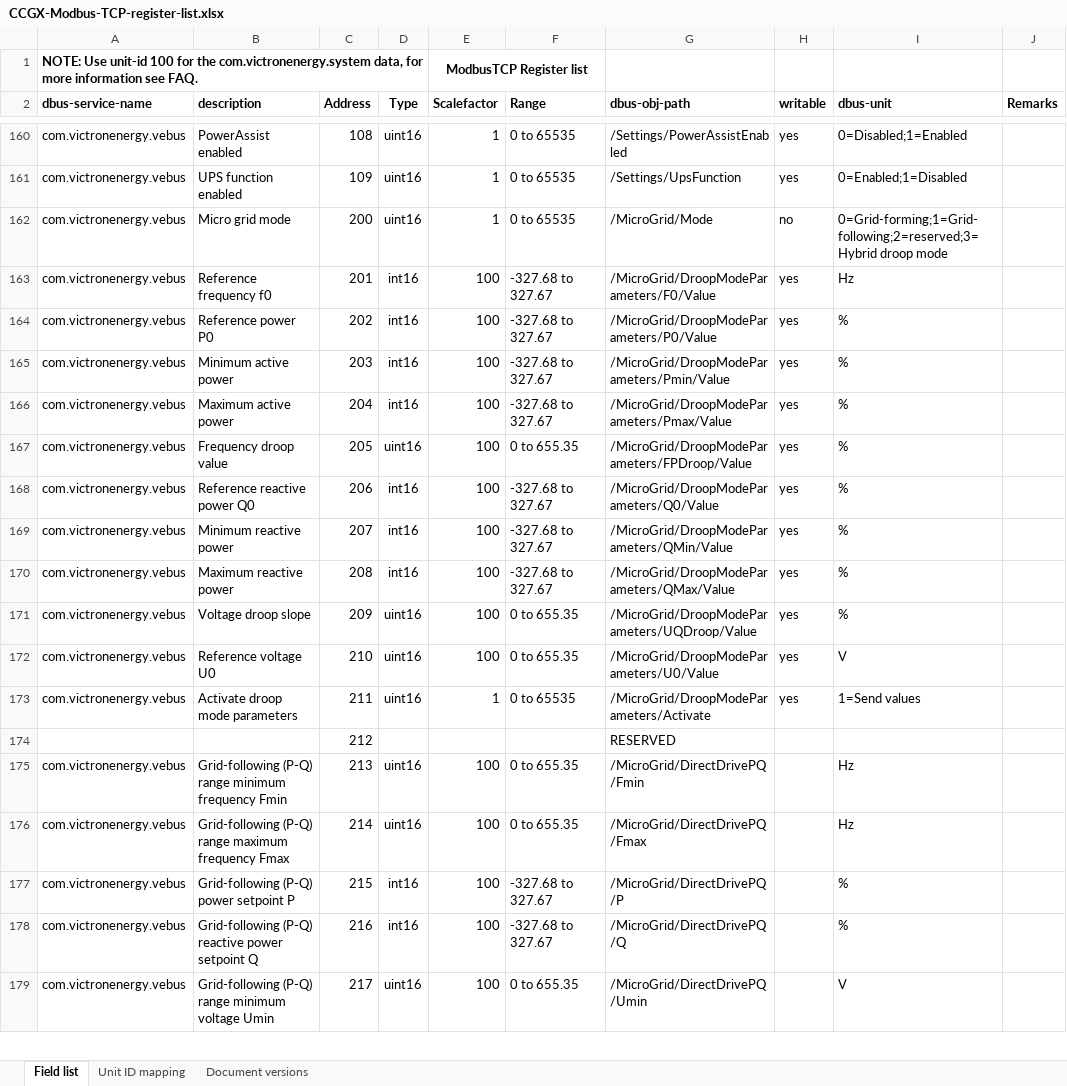
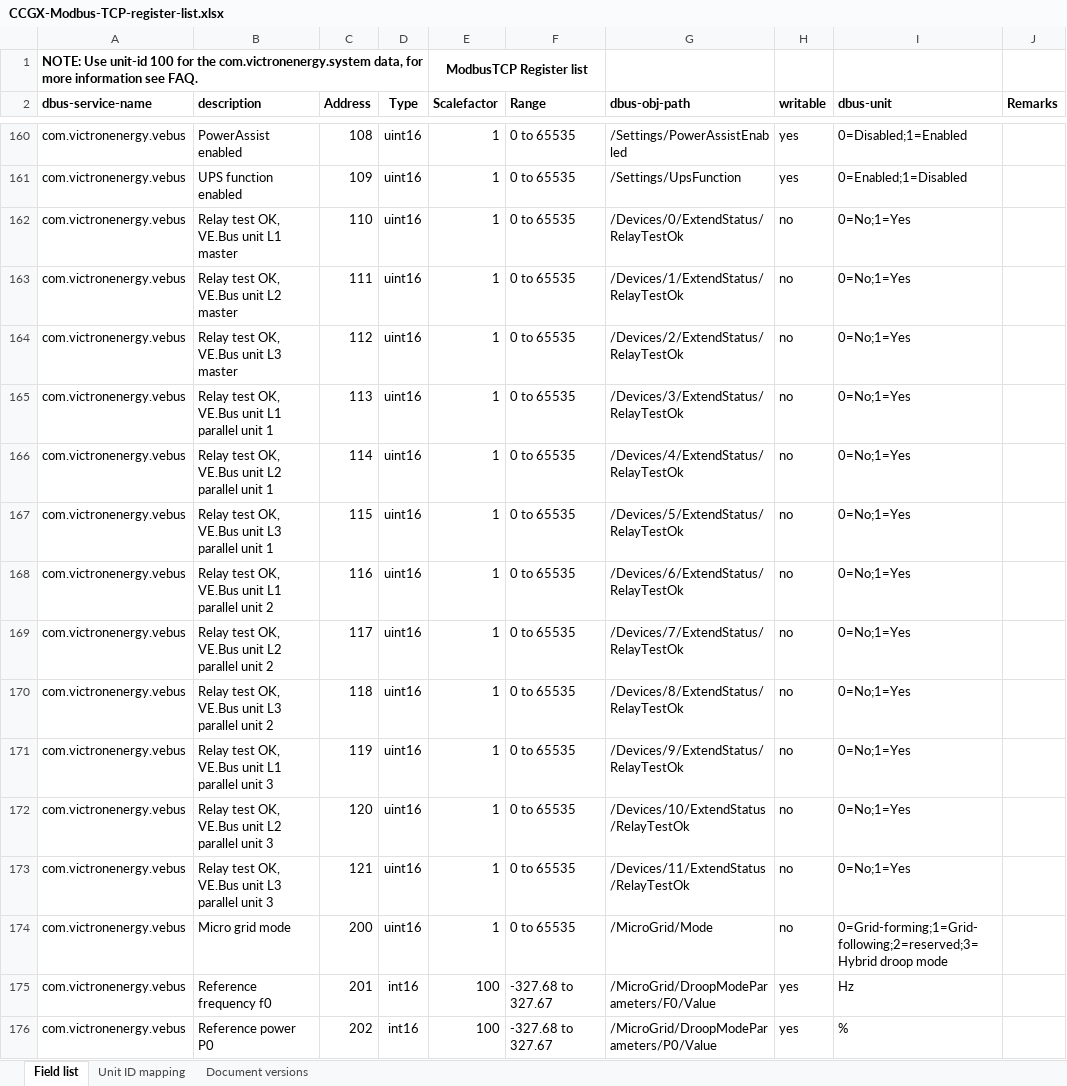
Before and after one commit to victronenergy/dbus_modbustcp, an Excel workbook: CCGX-Modbus-TCP-register-list.xlsx, sheet Field list, drawn as a sheet; only a part is shown, gaps mark what is left out; the shorter side is filled out with more unchanged rows; values as stored, in another font and other column widths than the file's, no borders; the diff names each change by its address in the sheet, - before the commit and + after, or states it on an @@ line.

Commit message:
update xlsx

```diff
--- a/CCGX-Modbus-TCP-register-list.xlsx (sheet Field list)
+++ b/CCGX-Modbus-TCP-register-list.xlsx (sheet Field list)
+row 162: com.victronenergy.vebus | Relay test OK, VE.Bus unit L1 master | 110 | uint16 | 1 | 0 to 65535 | /Devices/0/ExtendStatus/RelayTestOk | no | 0=No;1=Yes
+row 163: com.victronenergy.vebus | Relay test OK, VE.Bus unit L2 master | 111 | uint16 | 1 | 0 to 65535 | /Devices/1/ExtendStatus/RelayTestOk | no | 0=No;1=Yes
+row 164: com.victronenergy.vebus | Relay test OK, VE.Bus unit L3 master | 112 | uint16 | 1 | 0 to 65535 | /Devices/2/ExtendStatus/RelayTestOk | no | 0=No;1=Yes
+row 165: com.victronenergy.vebus | Relay test OK, VE.Bus unit L1 parallel unit 1 | 113 | uint16 | 1 | 0 to 65535 | /Devices/3/ExtendStatus/RelayTestOk | no | 0=No;1=Yes
+row 166: com.victronenergy.vebus | Relay test OK, VE.Bus unit L2 parallel unit 1 | 114 | uint16 | 1 | 0 to 65535 | /Devices/4/ExtendStatus/RelayTestOk | no | 0=No;1=Yes
+row 167: com.victronenergy.vebus | Relay test OK, VE.Bus unit L3 parallel unit 1 | 115 | uint16 | 1 | 0 to 65535 | /Devices/5/ExtendStatus/RelayTestOk | no | 0=No;1=Yes
+row 168: com.victronenergy.vebus | Relay test OK, VE.Bus unit L1 parallel unit 2 | 116 | uint16 | 1 | 0 to 65535 | /Devices/6/ExtendStatus/RelayTestOk | no | 0=No;1=Yes
+row 169: com.victronenergy.vebus | Relay test OK, VE.Bus unit L2 parallel unit 2 | 117 | uint16 | 1 | 0 to 65535 | /Devices/7/ExtendStatus/RelayTestOk | no | 0=No;1=Yes
+row 170: com.victronenergy.vebus | Relay test OK, VE.Bus unit L3 parallel unit 2 | 118 | uint16 | 1 | 0 to 65535 | /Devices/8/ExtendStatus/RelayTestOk | no | 0=No;1=Yes
+row 171: com.victronenergy.vebus | Relay test OK, VE.Bus unit L1 parallel unit 3 | 119 | uint16 | 1 | 0 to 65535 | /Devices/9/ExtendStatus/RelayTestOk | no | 0=No;1=Yes
+row 172: com.victronenergy.vebus | Relay test OK, VE.Bus unit L2 parallel unit 3 | 120 | uint16 | 1 | 0 to 65535 | /Devices/10/ExtendStatus/RelayTestOk | no | 0=No;1=Yes
+row 173: com.victronenergy.vebus | Relay test OK, VE.Bus unit L3 parallel unit 3 | 121 | uint16 | 1 | 0 to 65535 | /Devices/11/ExtendStatus/RelayTestOk | no | 0=No;1=Yes
```
Also changed, not shown: sheet Document versions.
